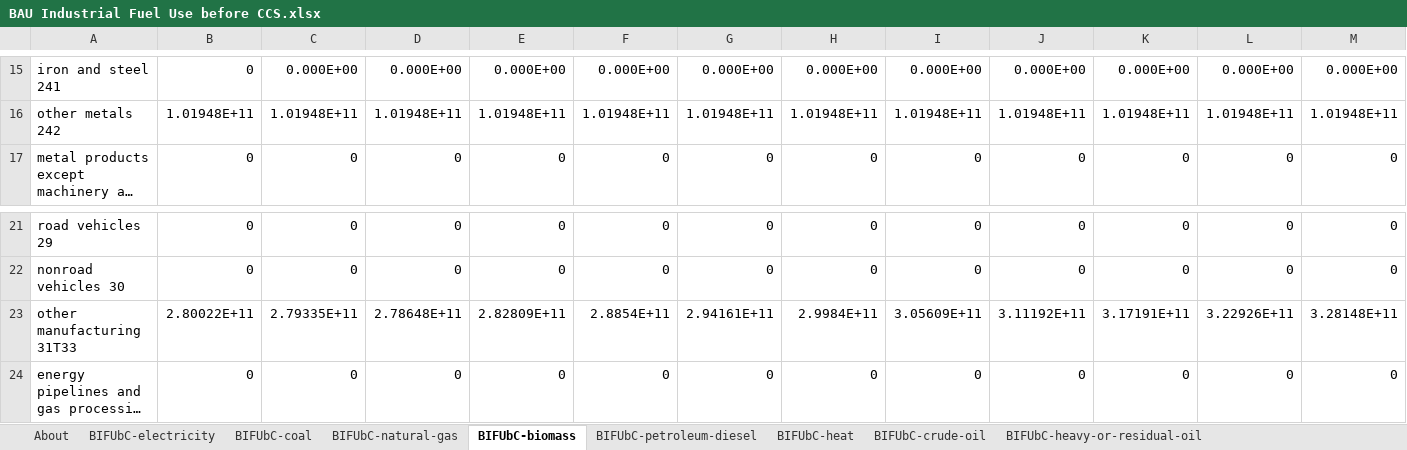
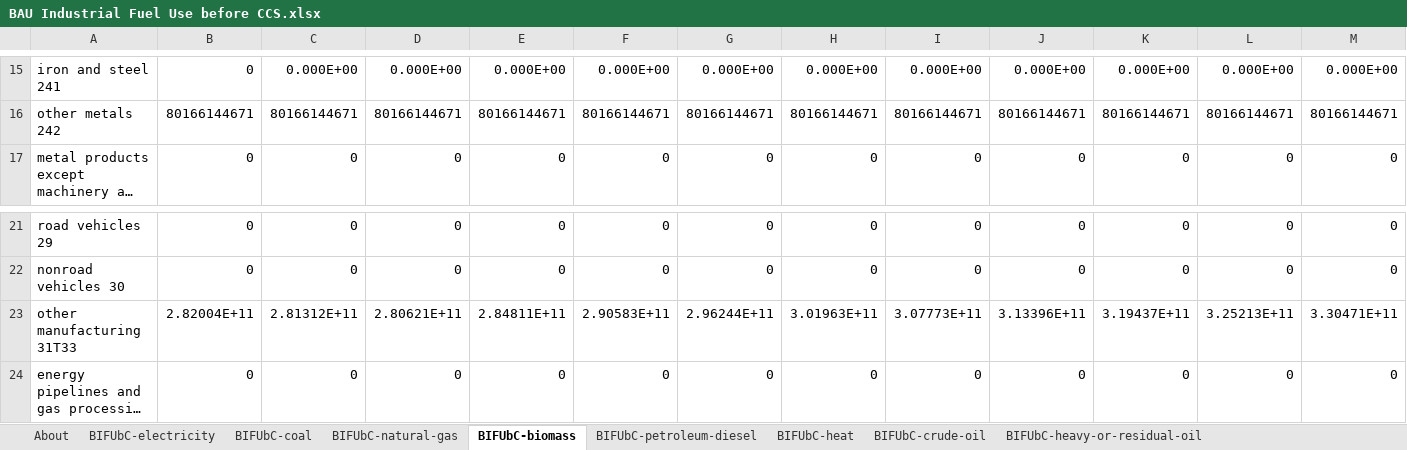
Before and after one commit to EnergyInnovation/eps-indiana, an Excel workbook: InputData/indst/BIFUbC/BAU Industrial Fuel Use before CCS.xlsx, sheet BIFUbC-biomass, drawn as a sheet; only a part is shown, gaps mark what is left out; long unchanged cells end in …; values as stored, in another font and other column widths than the file's, no borders; removed rows and columns are numbered as before the commit, all else as after; rows hold the shown columns only; the diff covers the shown part only; the diff names each change by its address in the sheet, - before the commit and + after, or states it on an @@ line.

```diff
--- a/InputData/indst/BIFUbC/BAU Industrial Fuel Use before CCS.xlsx (sheet BIFUbC-biomass)
+++ b/InputData/indst/BIFUbC/BAU Industrial Fuel Use before CCS.xlsx (sheet BIFUbC-biomass)
-B16: 1.01948E+11
+B16: 80166144671
-C16: 1.01948E+11
+C16: 80166144671
-D16: 1.01948E+11
+D16: 80166144671
-E16: 1.01948E+11
+E16: 80166144671
-F16: 1.01948E+11
+F16: 80166144671
-G16: 1.01948E+11
+G16: 80166144671
-H16: 1.01948E+11
+H16: 80166144671
-I16: 1.01948E+11
+I16: 80166144671
-J16: 1.01948E+11
+J16: 80166144671
-K16: 1.01948E+11
+K16: 80166144671
-L16: 1.01948E+11
+L16: 80166144671
-M16: 1.01948E+11
+M16: 80166144671
-row 23: other manufacturing 31T33 | 2.80022E+11 | 2.79335E+11 | 2.78648E+11 | 2.82809E+11 | 2.8854E+11 | 2.94161E+11 | 2.9984E+11 | 3.05609E+11 | 3.11192E+11 | 3.17191E+11 | 3.22926E+11 | 3.28148E+11
+row 23: other manufacturing 31T33 | 2.82004E+11 | 2.81312E+11 | 2.80621E+11 | 2.84811E+11 | 2.90583E+11 | 2.96244E+11 | 3.01963E+11 | 3.07773E+11 | 3.13396E+11 | 3.19437E+11 | 3.25213E+11 | 3.30471E+11
```
Also changed, not shown: 9 added rows, 9 removed rows and 18 edited cells elsewhere in this sheet, sheet BIFUbC-electricity, sheet BIFUbC-natural-gas, sheet BIFUbC-petroleum-diesel, sheet BIFUbC-coal, 24 other files.
